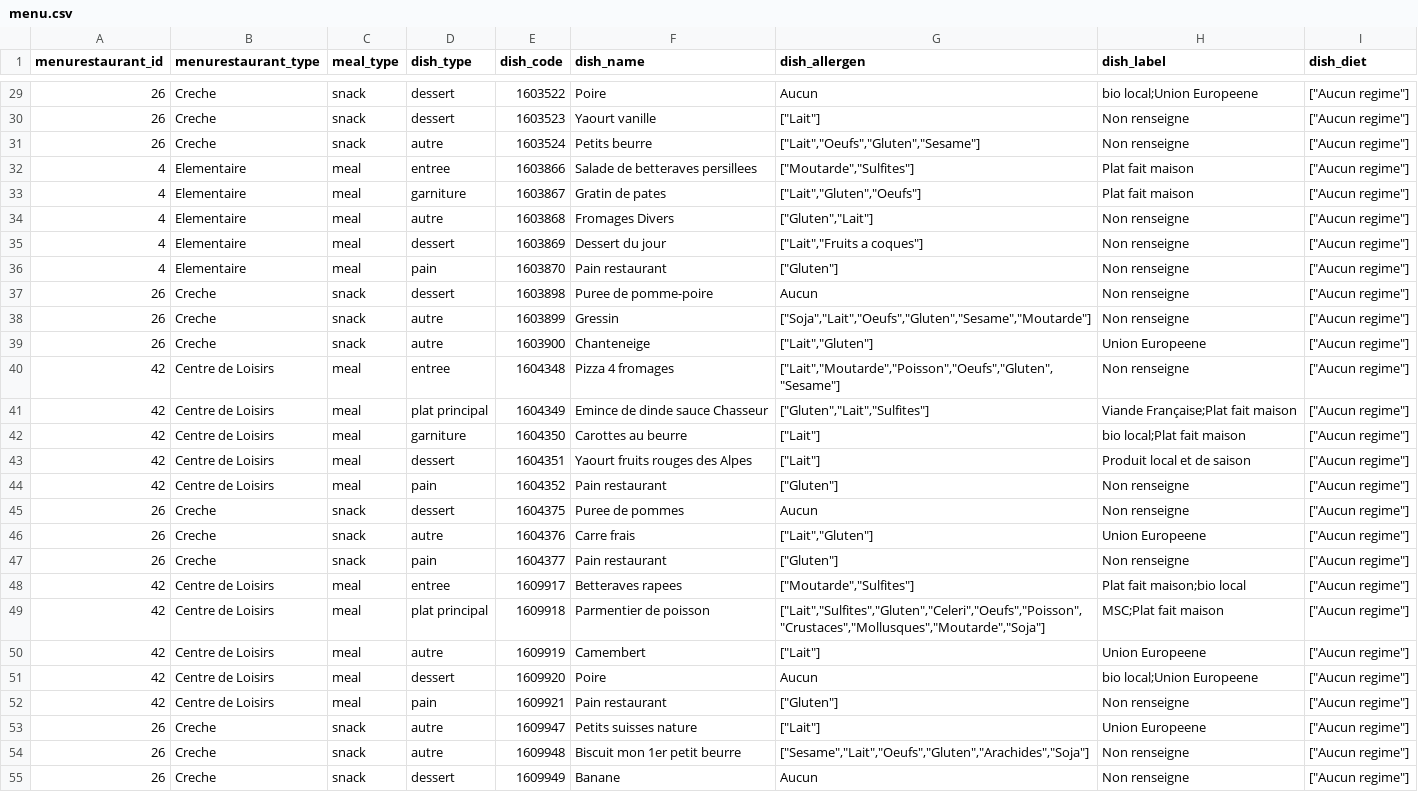
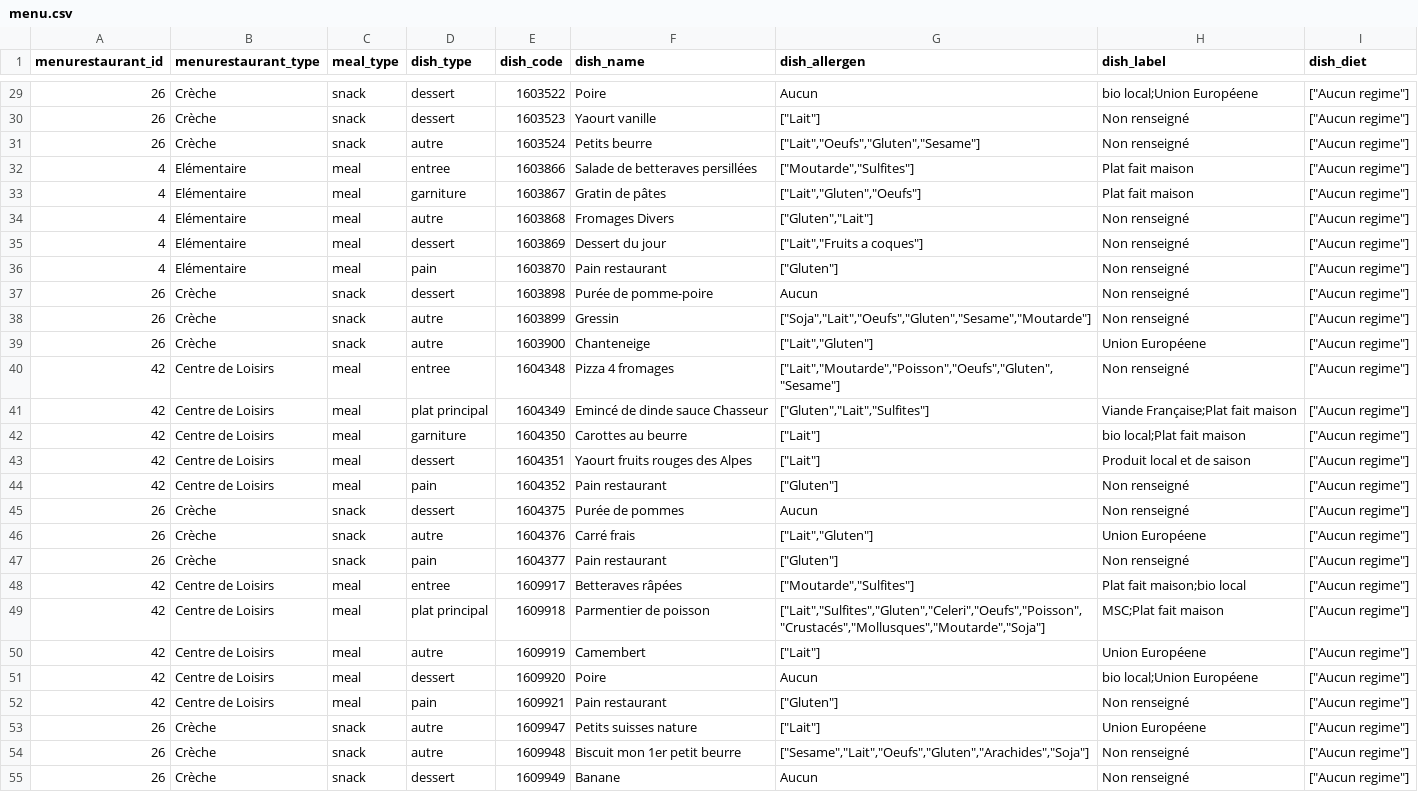
Before and after one commit to Ismael-madou/Interface-restauration, a CSV file: data/processed/menu.csv, drawn as a sheet; only a part is shown, gaps mark what is left out; the diff covers the shown part only; the diff names each change by its address in the sheet, - before the commit and + after, or states it on an @@ line.

```diff
--- a/data/processed/menu.csv
+++ b/data/processed/menu.csv
-B29:B31 (menurestaurant_type): Creche
+B29:B31 (menurestaurant_type): Crèche
-H29 (dish_label): bio local;Union Europeene
+H29 (dish_label): bio local;Union Européene
-H30:H31 (dish_label): Non renseigne
+H30:H31 (dish_label): Non renseigné
-B32:B36 (menurestaurant_type): Elementaire
+B32:B36 (menurestaurant_type): Elémentaire
-F32 (dish_name): Salade de betteraves persillees
+F32 (dish_name): Salade de betteraves persillées
-F33 (dish_name): Gratin de pates
+F33 (dish_name): Gratin de pâtes
-H34:H38 (dish_label): Non renseigne
+H34:H38 (dish_label): Non renseigné
-B37:B39 (menurestaurant_type): Creche
+B37:B39 (menurestaurant_type): Crèche
-F37 (dish_name): Puree de pomme-poire
+F37 (dish_name): Purée de pomme-poire
-H39 (dish_label): Union Europeene
+H39 (dish_label): Union Européene
-H40 (dish_label): Non renseigne
+H40 (dish_label): Non renseigné
-F41 (dish_name): Emince de dinde sauce Chasseur
+F41 (dish_name): Emincé de dinde sauce Chasseur
-H44:H45 (dish_label): Non renseigne
+H44:H45 (dish_label): Non renseigné
-B45:B47 (menurestaurant_type): Creche
+B45:B47 (menurestaurant_type): Crèche
-F45 (dish_name): Puree de pommes
+F45 (dish_name): Purée de pommes
-F46 (dish_name): Carre frais
+F46 (dish_name): Carré frais
-H46 (dish_label): Union Europeene
+H46 (dish_label): Union Européene
-H47 (dish_label): Non renseigne
+H47 (dish_label): Non renseigné
-F48 (dish_name): Betteraves rapees
+F48 (dish_name): Betteraves râpées
-G49 (dish_allergen): ["Lait","Sulfites","Gluten","Celeri","Oeufs","Poisson","Crustaces","Mollusques","Moutarde","Soja"]
+G49 (dish_allergen): ["Lait","Sulfites","Gluten","Celeri","Oeufs","Poisson","Crustacés","Mollusques","Moutarde","Soja"]
-H50 (dish_label): Union Europeene
+H50 (dish_label): Union Européene
-H51 (dish_label): bio local;Union Europeene
+H51 (dish_label): bio local;Union Européene
-H52 (dish_label): Non renseigne
+H52 (dish_label): Non renseigné
-B53:B55 (menurestaurant_type): Creche
+B53:B55 (menurestaurant_type): Crèche
-H53 (dish_label): Union Europeene
+H53 (dish_label): Union Européene
-H54:H55 (dish_label): Non renseigne
+H54:H55 (dish_label): Non renseigné
```
Also changed, not shown: 79 edited cells elsewhere in this file, data/processed/dishes.csv, 1 other file.
